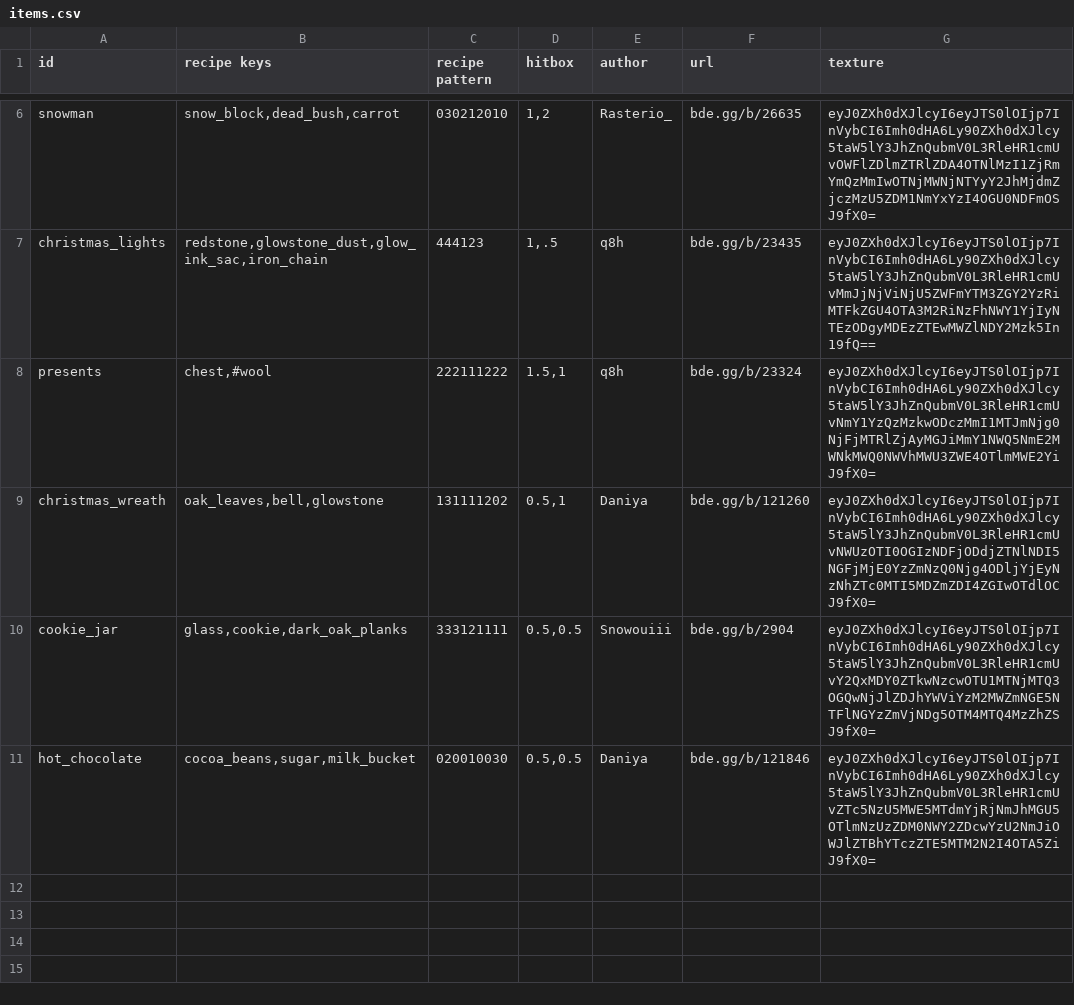
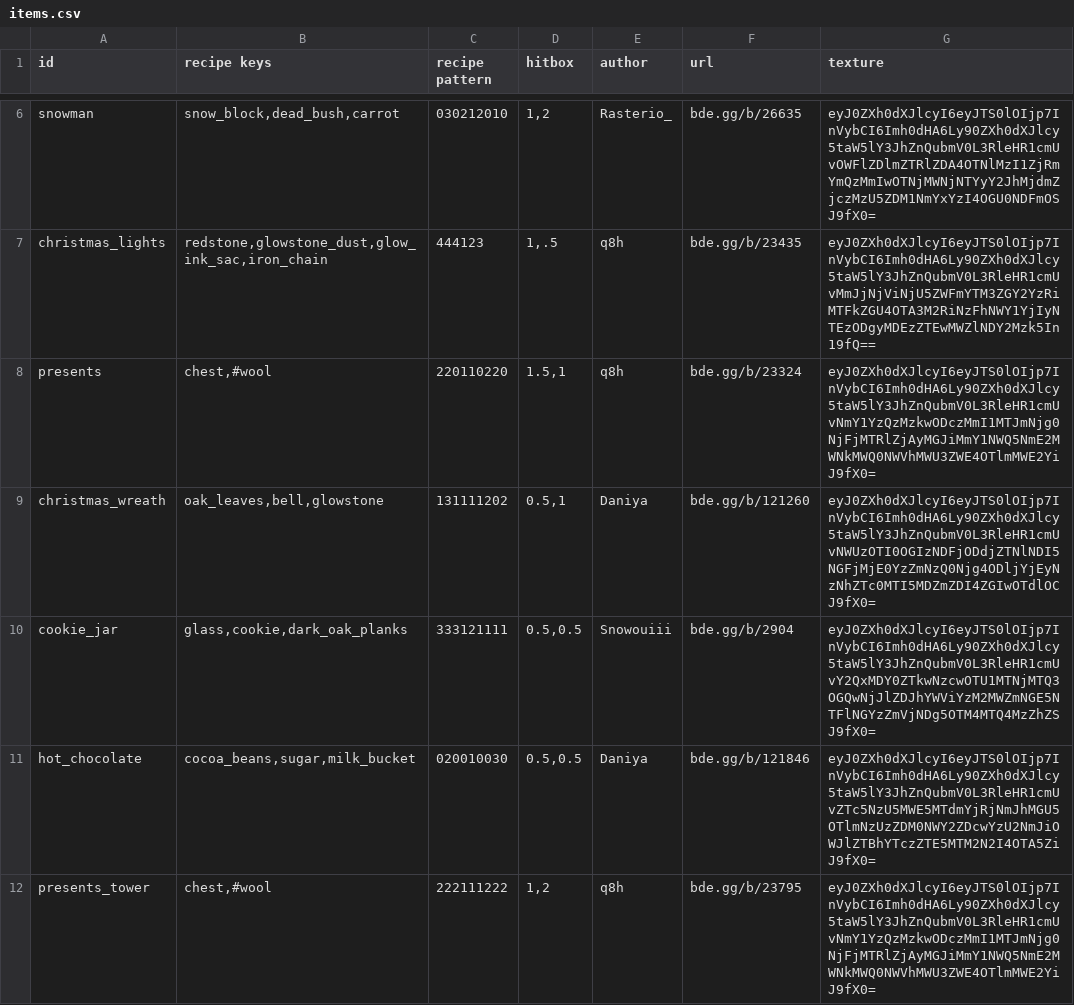
Before and after one commit to YoavTC/christmas-decorations, a CSV file: scripts/items.csv, drawn as a sheet; only a part is shown, gaps mark what is left out; the diff names each change by its address in the sheet, - before the commit and + after, or states it on an @@ line.

Commit message:
Added Presents Tower decoration

```diff
--- a/scripts/items.csv
+++ b/scripts/items.csv
-C8 (recipe pattern): 222111222
+C8 (recipe pattern): 220110220
+row 12: presents_tower | chest,#wool | 222111222 | 1,2 | q8h | bde.gg/b/23795 | eyJ0ZXh0dXJlcyI6eyJTS0lOIjp7InVybCI6Imh0dHA6Ly90ZXh0dXJlcy5taW5lY3JhZnQubmV0L3RleHR1cmUvNmY1YzQzMzkwODczMmI1MTJmNjg0NjFjMTRlZjAyMGJiMmY1NWQ5NmE2MWNkMWQ0NWVhMWU3ZWE4OTlmMWE2YiJ9fX0=
```
Also changed, not shown: 4 other files.
